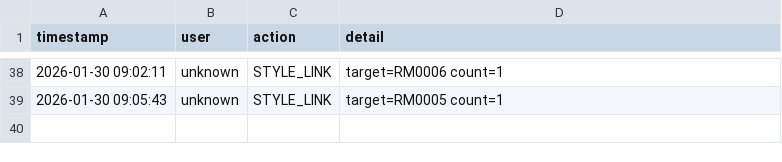
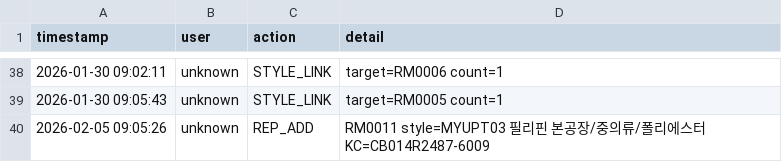
Before and after one commit to chanzii/kc-model-app, a CSV file: data/audit_log.csv, drawn as a sheet; only a part is shown, gaps mark what is left out.

Commit message:
audit: REP_ADD

```diff
--- a/data/audit_log.csv
+++ b/data/audit_log.csv
@@ -39 +39,2 @@ timestamp,user,action,detail
 2026-01-30 09:05:43,unknown,STYLE_LINK,target=RM0005 count=1
+2026-02-05 09:05:26,unknown,REP_ADD,RM0011 style=MYUPT03 필리핀 본공장/중의류/폴리에스터 KC=CB014R2487-6009
```
